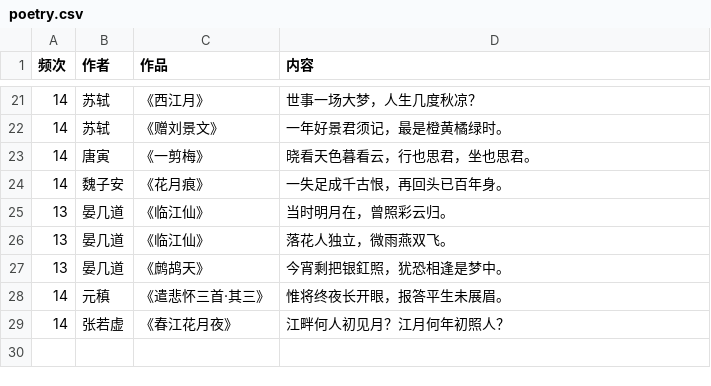
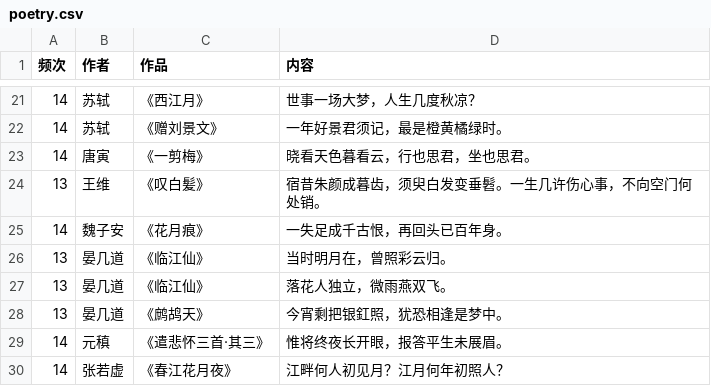
Before and after one commit to youguanxinqing/youguanxinqing, a CSV file: data/poetry.csv, drawn as a sheet; only a part is shown, gaps mark what is left out; the diff names each change by its address in the sheet, - before the commit and + after, or states it on an @@ line.

```diff
--- a/data/poetry.csv
+++ b/data/poetry.csv
+row 24: 13 | 王维 | 《叹白髪》 | 宿昔朱颜成暮齿，须臾白发变垂髫。一生几许伤心事，不向空门何处销。
```
Also changed, not shown: data/internet.csv.
